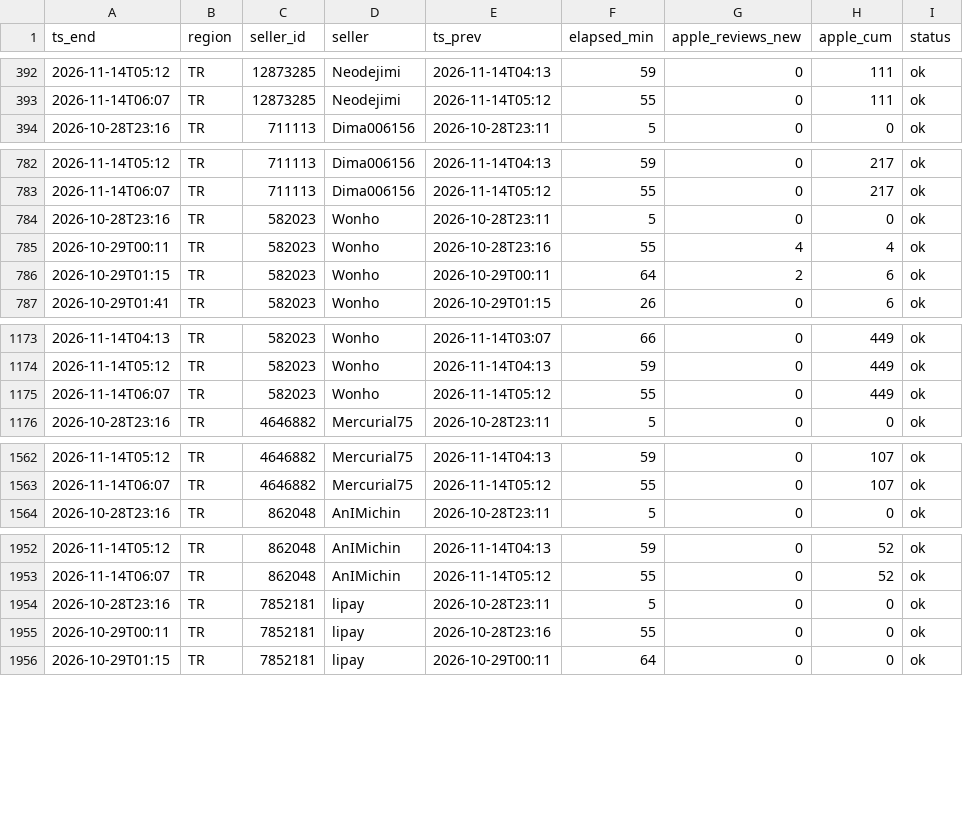
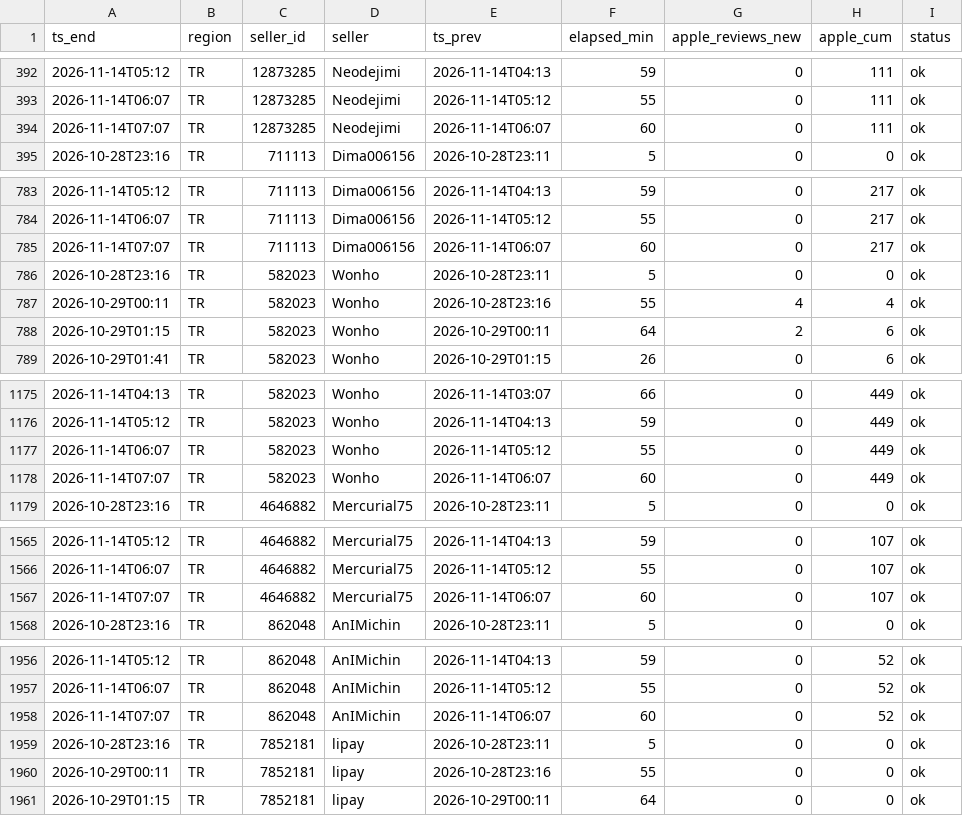
Before and after one commit to kllca7913/plati-monitor, a CSV file: docs/funpay_hourly.csv, drawn as a sheet; only a part is shown, gaps mark what is left out; the diff covers the shown part only.

```diff
--- a/docs/funpay_hourly.csv
+++ b/docs/funpay_hourly.csv
@@ -393,2 +393,3 @@ ts_end,region,seller_id,seller,ts_prev,elapsed_min,apple_reviews_new,apple_cum,s
 2026-11-14T06:07,TR,12873285,Neodejimi,2026-11-14T05:12,55,0,111,ok
+2026-11-14T07:07,TR,12873285,Neodejimi,2026-11-14T06:07,60,0,111,ok
 2026-10-28T23:16,TR,711113,Dima006156,2026-10-28T23:11,5,0,0,ok
@@ -783,2 +784,3 @@ ts_end,region,seller_id,seller,ts_prev,elapsed_min,apple_reviews_new,apple_cum,s
 2026-11-14T06:07,TR,711113,Dima006156,2026-11-14T05:12,55,0,217,ok
+2026-11-14T07:07,TR,711113,Dima006156,2026-11-14T06:07,60,0,217,ok
 2026-10-28T23:16,TR,582023,Wonho,2026-10-28T23:11,5,0,0,ok
@@ -1175,2 +1177,3 @@ ts_end,region,seller_id,seller,ts_prev,elapsed_min,apple_reviews_new,apple_cum,s
 2026-11-14T06:07,TR,582023,Wonho,2026-11-14T05:12,55,0,449,ok
+2026-11-14T07:07,TR,582023,Wonho,2026-11-14T06:07,60,0,449,ok
 2026-10-28T23:16,TR,4646882,Mercurial75,2026-10-28T23:11,5,0,0,ok
@@ -1563,2 +1566,3 @@ ts_end,region,seller_id,seller,ts_prev,elapsed_min,apple_reviews_new,apple_cum,s
 2026-11-14T06:07,TR,4646882,Mercurial75,2026-11-14T05:12,55,0,107,ok
+2026-11-14T07:07,TR,4646882,Mercurial75,2026-11-14T06:07,60,0,107,ok
 2026-10-28T23:16,TR,862048,AnIMichin,2026-10-28T23:11,5,0,0,ok
@@ -1953,2 +1957,3 @@ ts_end,region,seller_id,seller,ts_prev,elapsed_min,apple_reviews_new,apple_cum,s
 2026-11-14T06:07,TR,862048,AnIMichin,2026-11-14T05:12,55,0,52,ok
+2026-11-14T07:07,TR,862048,AnIMichin,2026-11-14T06:07,60,0,52,ok
 2026-10-28T23:16,TR,7852181,lipay,2026-10-28T23:11,5,0,0,ok
```
Also changed, not shown: 15 added rows elsewhere in this file, docs/funpay_hour_of_day.csv, funpay/funpay_hourly_history.csv, 2 other files.
